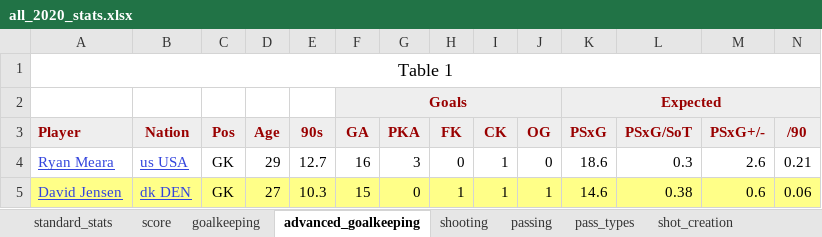
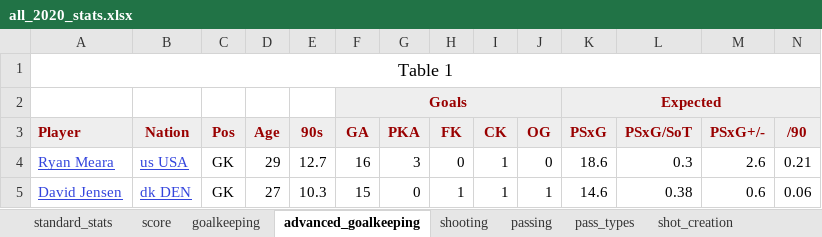
Before and after one commit to LouMeziere/Match-Performance-Analysis, an Excel workbook: RBNY_yearly_stats/main_stats/all_2020_stats.xlsx, sheet advanced_goalkeeping, drawn as a sheet; only a part is shown; values as stored, in another font and other column widths than the file's, no borders; the diff covers the shown part only; the diff names each change by its address in the sheet, - before the commit and + after, or states it on an @@ line.

```diff
--- a/RBNY_yearly_stats/main_stats/all_2020_stats.xlsx (sheet advanced_goalkeeping)
+++ b/RBNY_yearly_stats/main_stats/all_2020_stats.xlsx (sheet advanced_goalkeeping)
-A5:N5 fill: #FFFF88
+A5:N5 fill: none
```
Also changed, not shown: cell formats elsewhere in this sheet, sheet pass_types, sheet miscellaneous, sheet shot_creation, sheet playing_time, sheet standard_stats, 8 other files.
